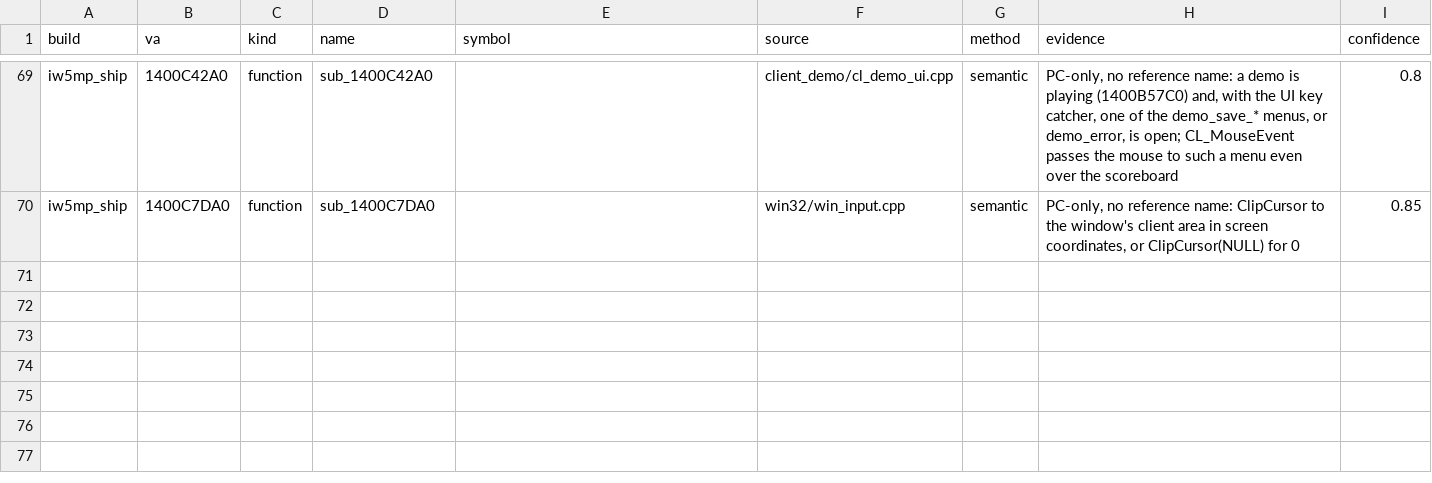
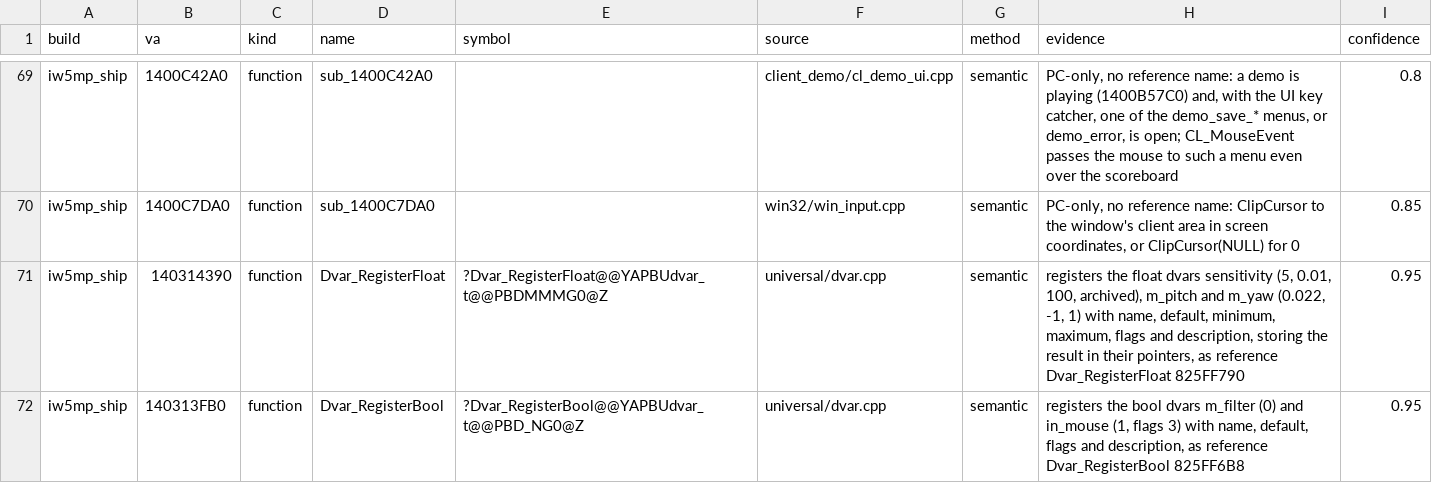
Before and after one commit to lizardpeter/modern-warfare-3-decomp, a TSV file: records/names.tsv, drawn as a sheet; only a part is shown, gaps mark what is left out.

```diff
--- a/records/names.tsv
+++ b/records/names.tsv
@@ -70 +70,3 @@ iw5mp_ship	1400C42A0	function	sub_1400C42A0		client_demo/cl_demo_ui.cpp	semantic
 iw5mp_ship	1400C7DA0	function	sub_1400C7DA0		win32/win_input.cpp	semantic	PC-only, no reference name: ClipCursor to the window's client area in screen coordinates, or ClipCursor(NULL) for 0	0.85
+iw5mp_ship	140314390	function	Dvar_RegisterFloat	?Dvar_RegisterFloat@@YAPBUdvar_t@@PBDMMMG0@Z	universal/dvar.cpp	semantic	registers the float dvars sensitivity (5, 0.01, 100, archived), m_pitch and m_yaw (0.022, -1, 1) with name, default, minimum, maximum, flags and description, storing the result in their pointers, as reference Dvar_RegisterFloat 825FF790	0.95
+iw5mp_ship	140313FB0	function	Dvar_RegisterBool	?Dvar_RegisterBool@@YAPBUdvar_t@@PBD_NG0@Z	universal/dvar.cpp	semantic	registers the bool dvars m_filter (0) and in_mouse (1, flags 3) with name, default, flags and description, as reference Dvar_RegisterBool 825FF6B8	0.95
```
Also changed, not shown: 27 other files.
